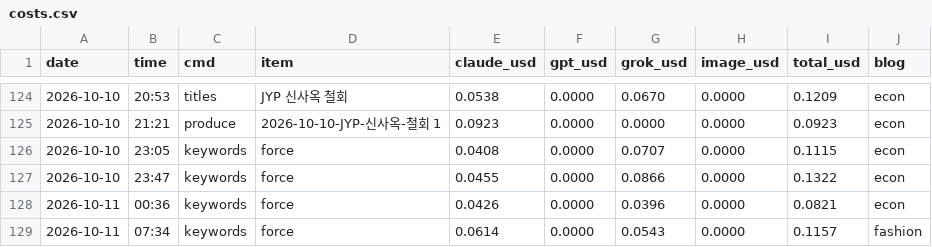
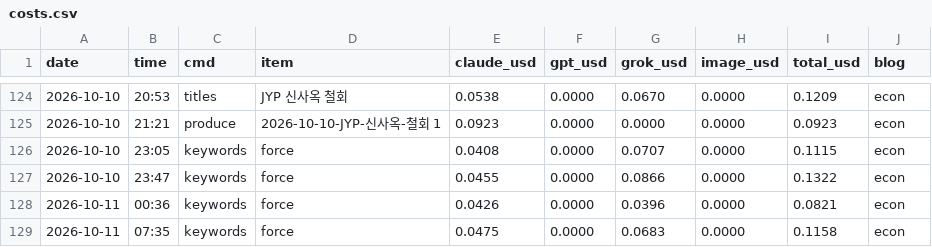
Before and after one commit to mahatera9218-create/shorts-engine, a CSV file: econ/costs.csv, drawn as a sheet; only a part is shown, gaps mark what is left out; the diff names each change by its address in the sheet, - before the commit and + after, or states it on an @@ line.

```diff
--- a/econ/costs.csv
+++ b/econ/costs.csv
-B129 (time): 07:34
+B129 (time): 07:35
-E129 (claude_usd): 0.0614
+E129 (claude_usd): 0.0475
-G129 (grok_usd): 0.0543
+G129 (grok_usd): 0.0683
-I129 (total_usd): 0.1157
+I129 (total_usd): 0.1158
-J129 (blog): fashion
+J129 (blog): econ
```
Also changed, not shown: 3 other files.
